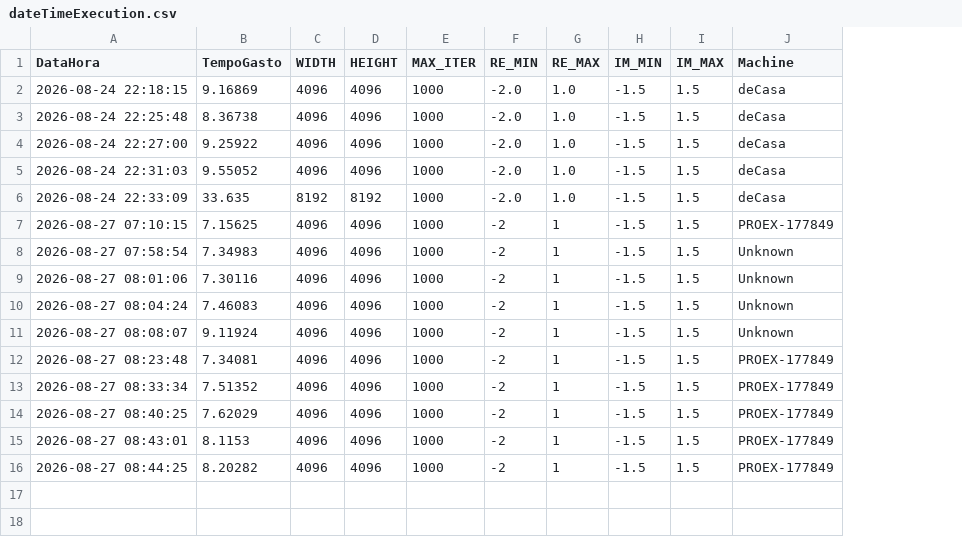
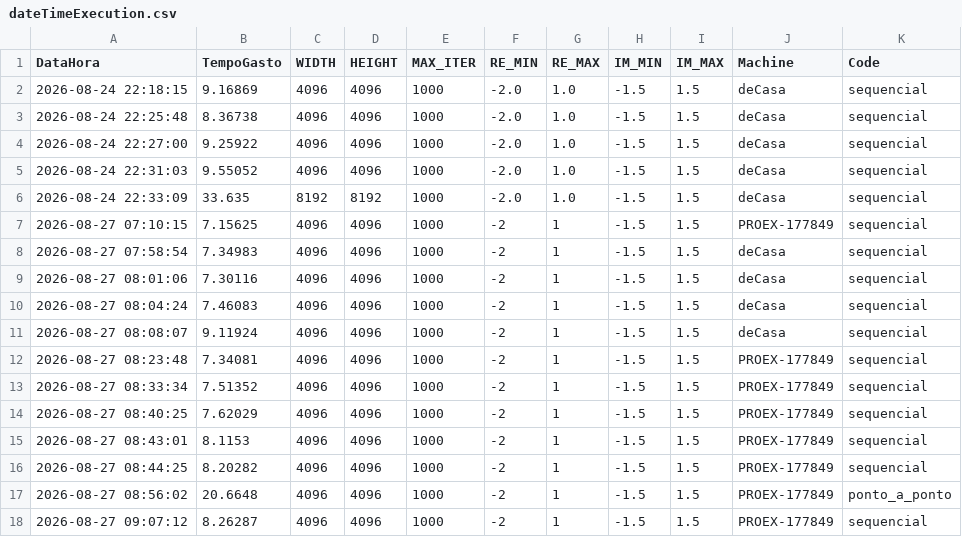
Before and after one commit to laribrito/setMandelbrot, a CSV file: dateTimeExecution.csv, drawn as a sheet; the diff names each change by its address in the sheet, - before the commit and + after, or states it on an @@ line.

Commit message:
feat: adiciona comparador e corrige a implementação sequencial

```diff
--- a/dateTimeExecution.csv
+++ b/dateTimeExecution.csv
+column K (Code), rows 2-16: all sequencial
-J8:J11 (Machine): Unknown
+J8:J11 (Machine): deCasa
+row 17: 2026-08-27 08:56:02 | 20.6648 | 4096 | 4096 | 1000 | -2 | 1 | -1.5 | 1.5 | PROEX-177849 | ponto_a_ponto
+row 18: 2026-08-27 09:07:12 | 8.26287 | 4096 | 4096 | 1000 | -2 | 1 | -1.5 | 1.5 | PROEX-177849 | sequencial
```
Also changed, not shown: 3 other files.
